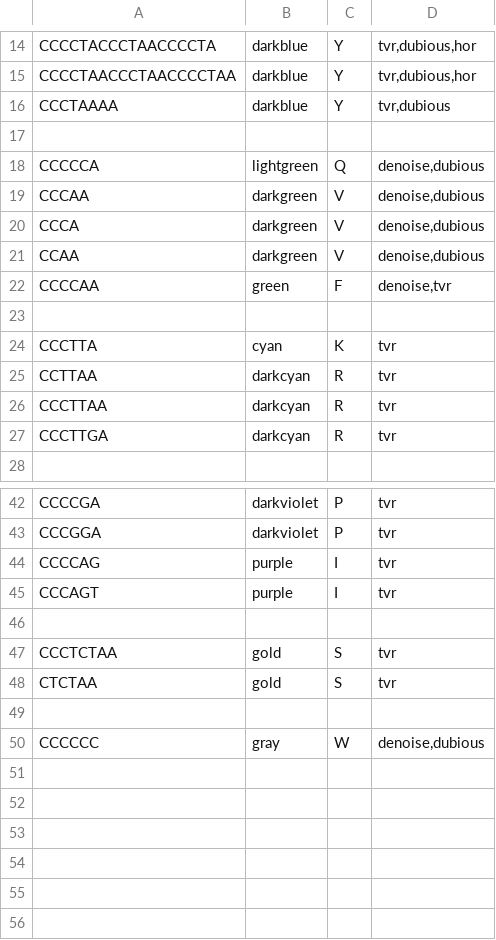
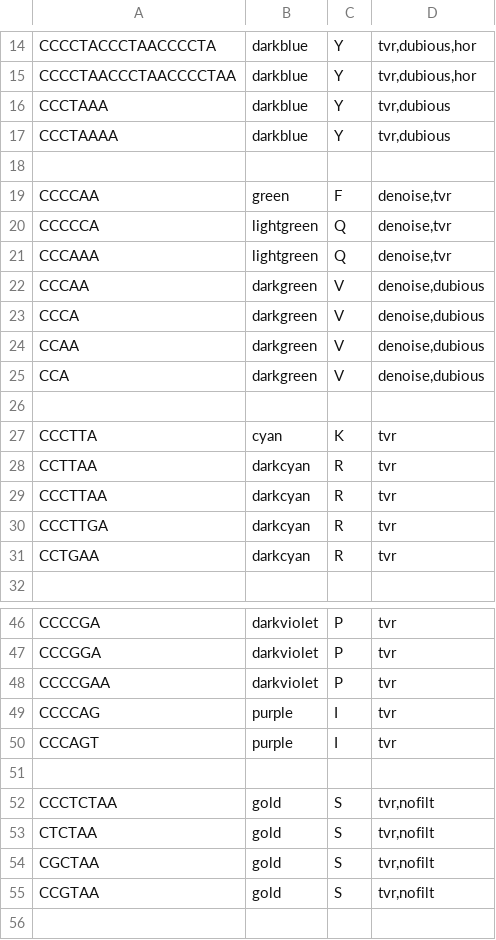
Before and after one commit to zstephens/telogator2, a TSV file: resources/kmers.tsv, drawn as a sheet; only a part is shown, gaps mark what is left out; the shorter side is filled out with more unchanged rows.

```diff
--- a/resources/kmers.tsv
+++ b/resources/kmers.tsv
@@ -15,5 +15,8 @@ CCCCTACCCTAACCCCTA	darkblue	Y	tvr,dubious,hor
 CCCCTAACCCTAACCCCTAA	darkblue	Y	tvr,dubious,hor
+CCCTAAA	darkblue	Y	tvr,dubious
 CCCTAAAA	darkblue	Y	tvr,dubious
 
-CCCCCA	lightgreen	Q	denoise,dubious
+CCCCAA	green	F	denoise,tvr
+CCCCCA	lightgreen	Q	denoise,tvr
+CCCAAA	lightgreen	Q	denoise,tvr
 CCCAA	darkgreen	V	denoise,dubious
@@ -21,3 +24,3 @@ CCCA	darkgreen	V	denoise,dubious
 CCAA	darkgreen	V	denoise,dubious
-CCCCAA	green	F	denoise,tvr
+CCA	darkgreen	V	denoise,dubious
 
@@ -27,2 +30,3 @@ CCCTTAA	darkcyan	R	tvr
 CCCTTGA	darkcyan	R	tvr
+CCTGAA	darkcyan	R	tvr
 
@@ -43,2 +47,3 @@ CCCCGA	darkviolet	P	tvr
 CCCGGA	darkviolet	P	tvr
+CCCCGAA	darkviolet	P	tvr
 CCCCAG	purple	I	tvr
@@ -46,4 +51,6 @@ CCCAGT	purple	I	tvr
 
-CCCTCTAA	gold	S	tvr
-CTCTAA	gold	S	tvr
+CCCTCTAA	gold	S	tvr,nofilt
+CTCTAA	gold	S	tvr,nofilt
+CGCTAA	gold	S	tvr,nofilt
+CCGTAA	gold	S	tvr,nofilt
 
```
Also changed, not shown: 1 other file.
